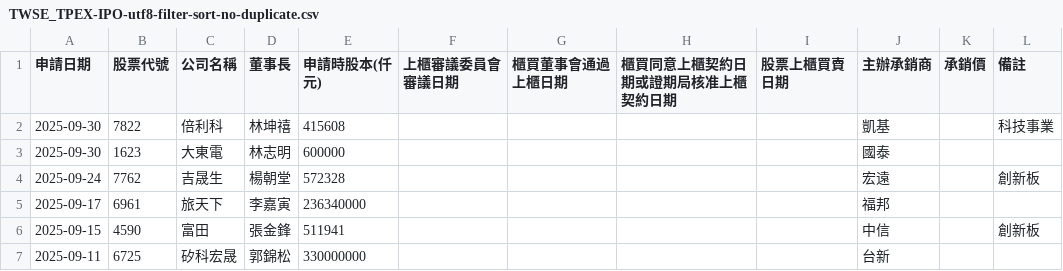
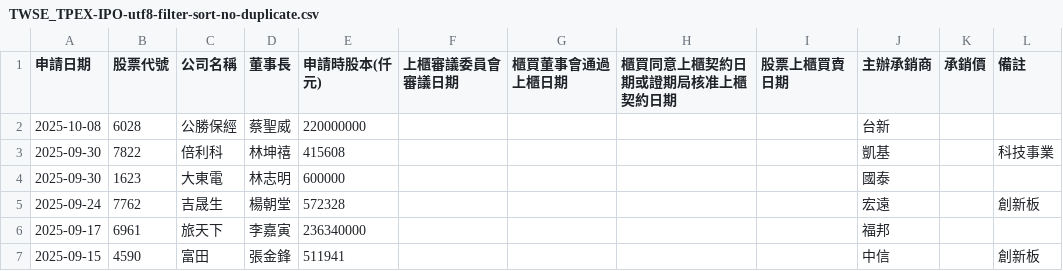
Before and after one commit to wenchiehlee/Selenium-Actions.IPO, a CSV file: TWSE_TPEX-IPO-utf8-filter-sort-no-duplicate.csv, drawn as a sheet; only a part is shown; the shorter side is filled out with more unchanged rows.

```diff
--- a/TWSE_TPEX-IPO-utf8-filter-sort-no-duplicate.csv
+++ b/TWSE_TPEX-IPO-utf8-filter-sort-no-duplicate.csv
@@ -1,2 +1,3 @@
 申請日期,股票代號,公司名稱,董事長,申請時股本(仟元),上櫃審議委員會審議日期,櫃買董事會通過上櫃日期,櫃買同意上櫃契約日期或證期局核准上櫃契約日期,股票上櫃買賣日期,主辦承銷商,承銷價,備註
+2025-10-08,6028,公勝保經,蔡聖威,220000000,,,,,台新,,
 2025-09-30,7822,倍利科,林坤禧,415608,,,,,凱基,,科技事業
```
Also changed, not shown: TPEX-IPO-utf8-filter.csv, TPEX-IPO-utf8.csv, 13 other files.
